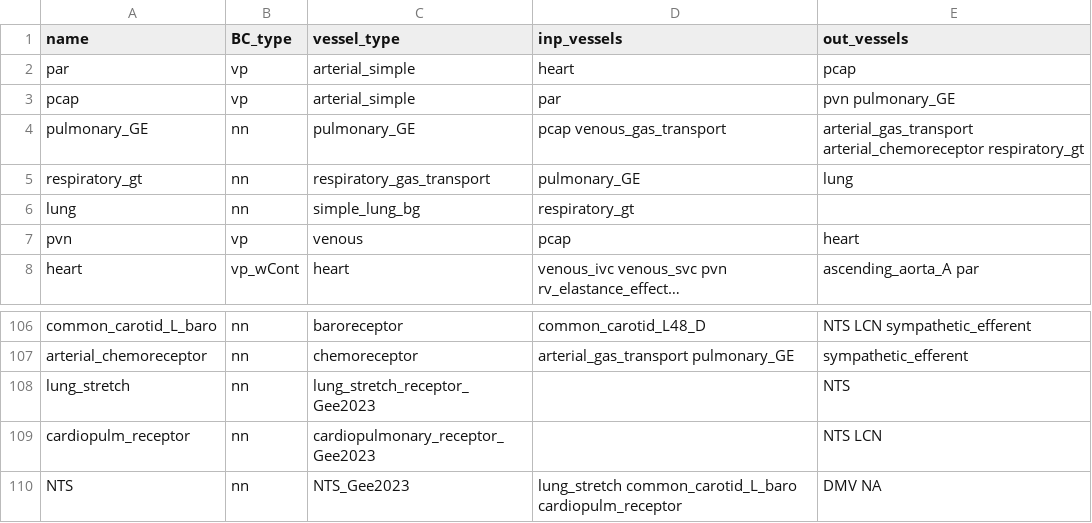
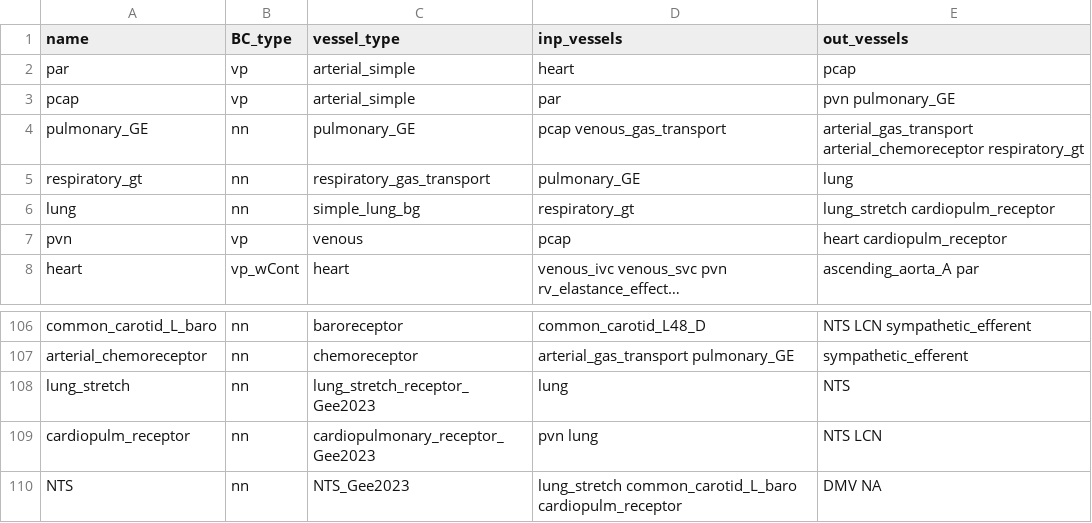
Before and after one commit to FinbarArgus/circulatory_autogen, a CSV file: resources/control_parasymp_vessel_array.csv, drawn as a sheet; only a part is shown, gaps mark what is left out; long unchanged cells end in …; the diff names each change by its address in the sheet, - before the commit and + after, or states it on an @@ line.

```diff
--- a/resources/control_parasymp_vessel_array.csv
+++ b/resources/control_parasymp_vessel_array.csv
-E6 (out_vessels): (empty)
+E6 (out_vessels): lung_stretch cardiopulm_receptor
-E7 (out_vessels): heart
+E7 (out_vessels): heart cardiopulm_receptor
-D108 (inp_vessels): (empty)
+D108 (inp_vessels): lung
-D109 (inp_vessels): (empty)
+D109 (inp_vessels): pvn lung
```
Also changed, not shown: 6 other files.
